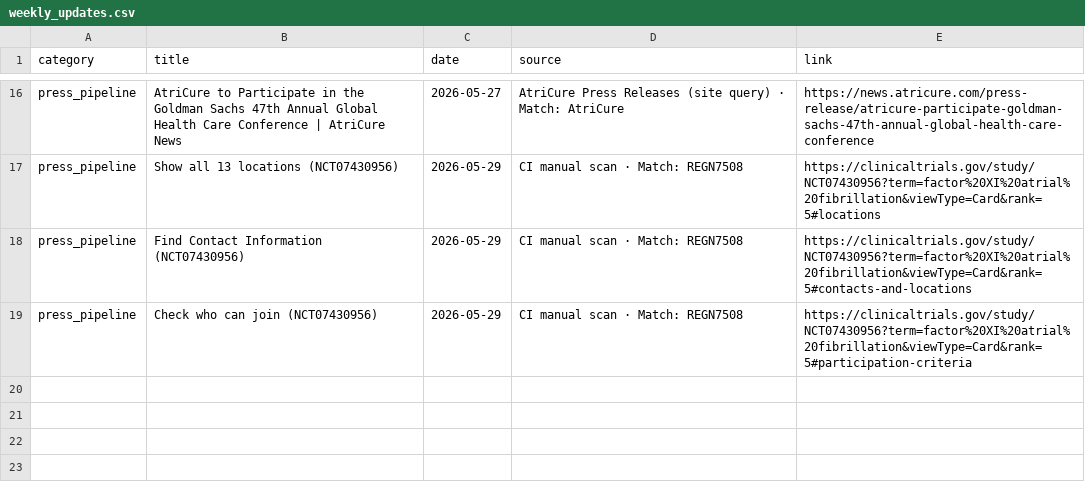
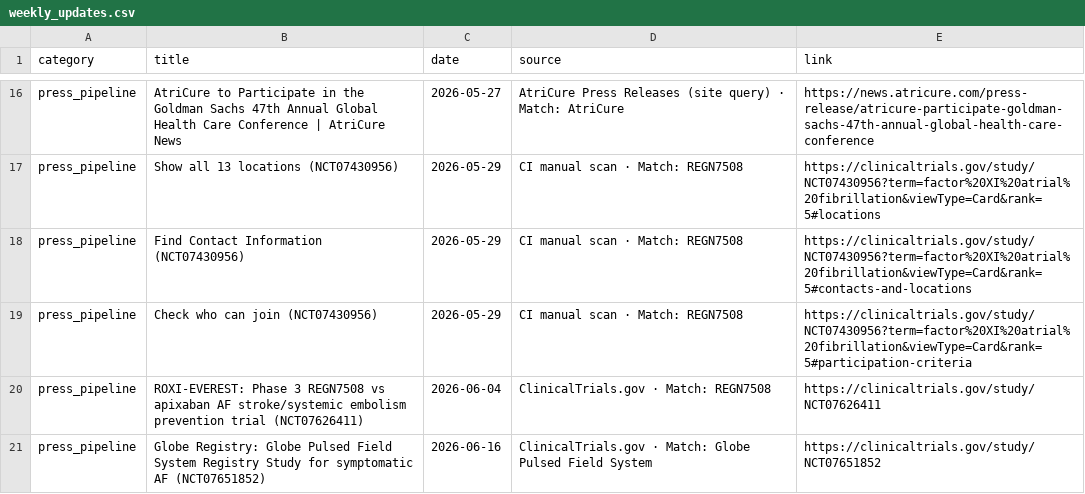
Before and after one commit to rubioisabel134-ai/Afib-dashboard, a CSV file: data/weekly_updates.csv, drawn as a sheet; only a part is shown, gaps mark what is left out; the diff names each change by its address in the sheet, - before the commit and + after, or states it on an @@ line.

Commit message:
Track ROXI-EVEREST and Globe Registry

```diff
--- a/data/weekly_updates.csv
+++ b/data/weekly_updates.csv
+row 20: press_pipeline | ROXI-EVEREST: Phase 3 REGN7508 vs apixaban AF stroke/systemic embolism prevention trial (NCT07626411) | 2026-06-04 | ClinicalTrials.gov · Match: REGN7508 | https://clinicaltrials.gov/study/NCT07626411
+row 21: press_pipeline | Globe Registry: Globe Pulsed Field System Registry Study for symptomatic AF (NCT07651852) | 2026-06-16 | ClinicalTrials.gov · Match: Globe Pulsed Field System | https://clinicaltrials.gov/study/NCT07651852
```
Also changed, not shown: 2 other files.
